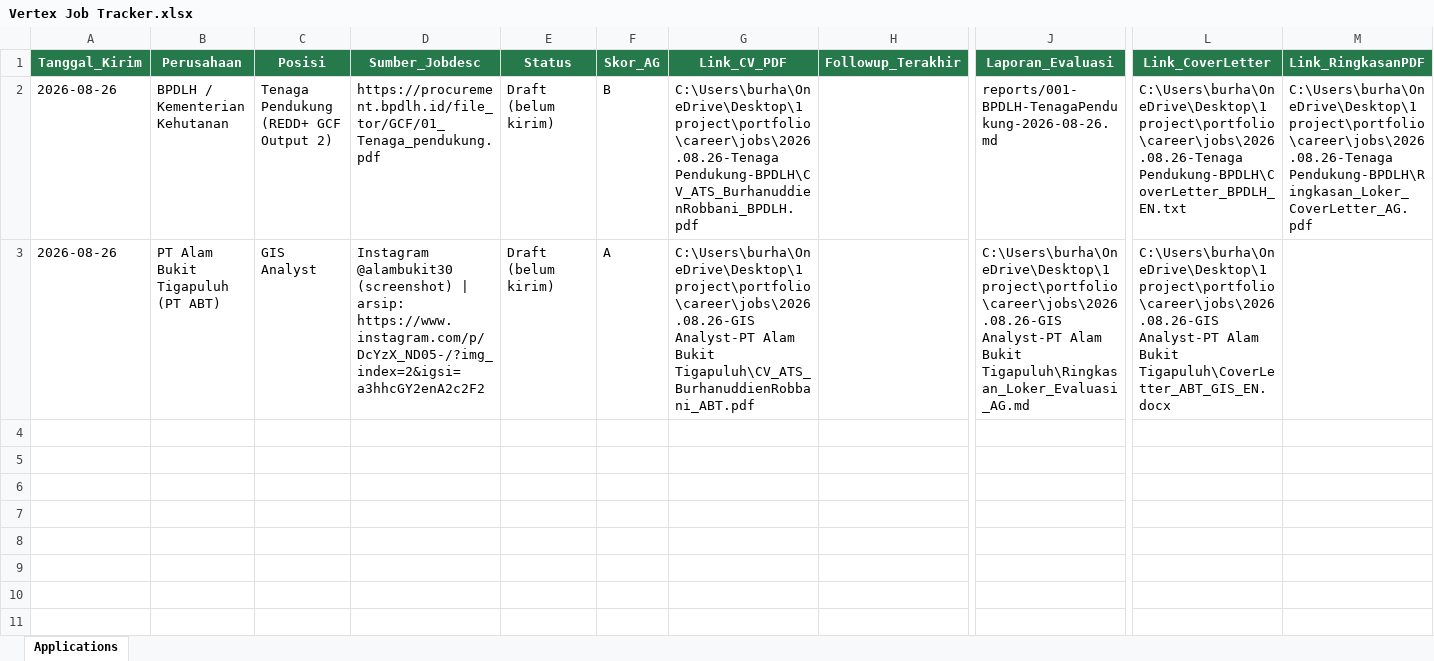
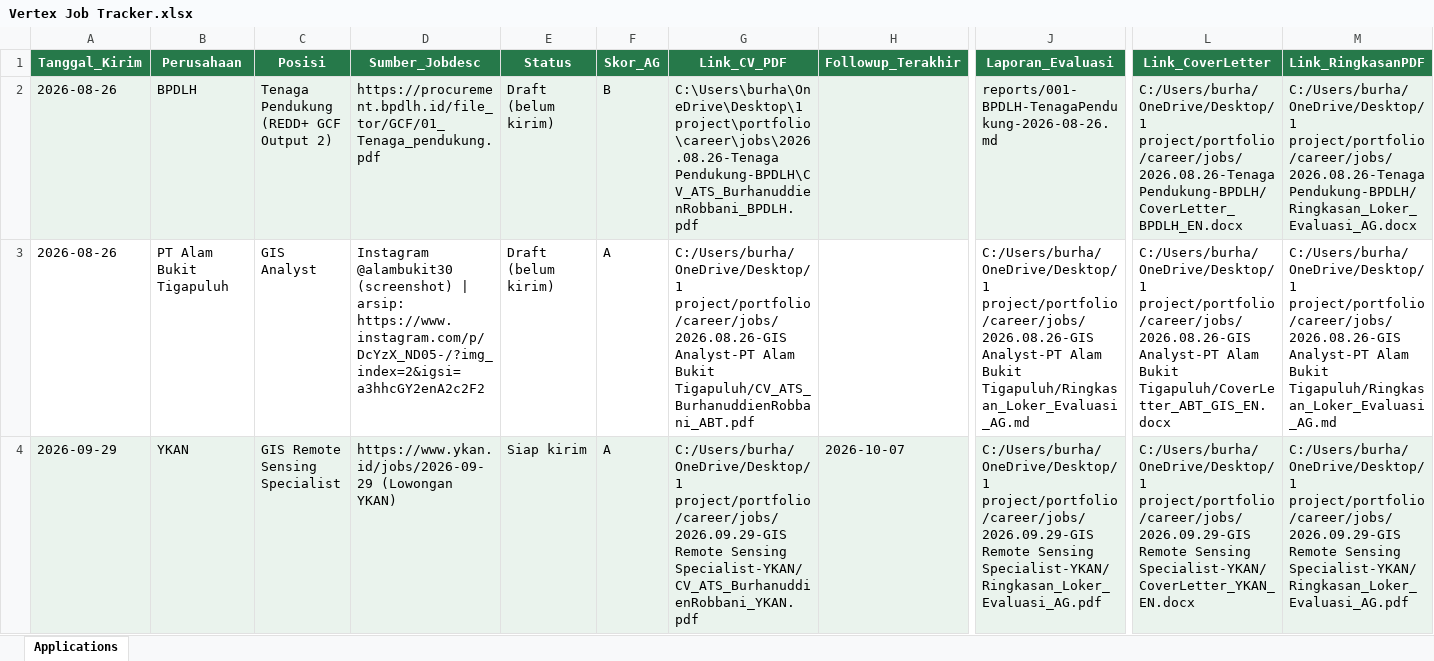
Before and after one commit to robbaniburhanuddien/Portfolio, an Excel workbook: career/data/Vertex Job Tracker.xlsx, sheet Applications, drawn as a sheet; only a part is shown, gaps mark what is left out; values as stored, in another font and other column widths than the file's, no borders; rows hold the shown columns only; the diff covers the shown part only; the diff names each change by its address in the sheet, - before the commit and + after, or states it on an @@ line.

```diff
--- a/career/data/Vertex Job Tracker.xlsx (sheet Applications)
+++ b/career/data/Vertex Job Tracker.xlsx (sheet Applications)
-A2:M2 fill: none
+A2:M2 fill: #EAF3ED
-B2 (Perusahaan): BPDLH / Kementerian Kehutanan
+B2 (Perusahaan): BPDLH
-L2 (Link_CoverLetter): C:\Users\burha\OneDrive\Desktop\1 project\portfolio\career\jobs\2026.08.26-Tenaga Pendukung-BPDLH\CoverLetter_BPDLH_EN.txt
+L2 (Link_CoverLetter): C:/Users/burha/OneDrive/Desktop/1 project/portfolio/career/jobs/2026.08.26-Tenaga Pendukung-BPDLH/CoverLetter_BPDLH_EN.docx
-M2 (Link_RingkasanPDF): C:\Users\burha\OneDrive\Desktop\1 project\portfolio\career\jobs\2026.08.26-Tenaga Pendukung-BPDLH\Ringkasan_Loker_CoverLetter_AG.pdf
+M2 (Link_RingkasanPDF): C:/Users/burha/OneDrive/Desktop/1 project/portfolio/career/jobs/2026.08.26-Tenaga Pendukung-BPDLH/Ringkasan_Loker_Evaluasi_AG.docx
-B3 (Perusahaan): PT Alam Bukit Tigapuluh (PT ABT)
+B3 (Perusahaan): PT Alam Bukit Tigapuluh
-G3 (Link_CV_PDF): C:\Users\burha\OneDrive\Desktop\1 project\portfolio\career\jobs\2026.08.26-GIS Analyst-PT Alam Bukit Tigapuluh\CV_ATS_BurhanuddienRobbani_ABT.pdf
+G3 (Link_CV_PDF): C:/Users/burha/OneDrive/Desktop/1 project/portfolio/career/jobs/2026.08.26-GIS Analyst-PT Alam Bukit Tigapuluh/CV_ATS_BurhanuddienRobbani_ABT.pdf
-J3 (Laporan_Evaluasi): C:\Users\burha\OneDrive\Desktop\1 project\portfolio\career\jobs\2026.08.26-GIS Analyst-PT Alam Bukit Tigapuluh\Ringkasan_Loker_Evaluasi_AG.md
+J3 (Laporan_Evaluasi): C:/Users/burha/OneDrive/Desktop/1 project/portfolio/career/jobs/2026.08.26-GIS Analyst-PT Alam Bukit Tigapuluh/Ringkasan_Loker_Evaluasi_AG.md
-L3 (Link_CoverLetter): C:\Users\burha\OneDrive\Desktop\1 project\portfolio\career\jobs\2026.08.26-GIS Analyst-PT Alam Bukit Tigapuluh\CoverLetter_ABT_GIS_EN.docx
+L3 (Link_CoverLetter): C:/Users/burha/OneDrive/Desktop/1 project/portfolio/career/jobs/2026.08.26-GIS Analyst-PT Alam Bukit Tigapuluh/CoverLetter_ABT_GIS_EN.docx
-M3 (Link_RingkasanPDF): (empty)
+M3 (Link_RingkasanPDF): C:/Users/burha/OneDrive/Desktop/1 project/portfolio/career/jobs/2026.08.26-GIS Analyst-PT Alam Bukit Tigapuluh/Ringkasan_Loker_Evaluasi_AG.md
+row 4: 2026-09-29 | YKAN | GIS Remote Sensing Specialist | https://www.ykan.id/jobs/2026-09-29 (Lowongan YKAN) | Siap kirim | A | C:/Users/burha/OneDrive/Desktop/1 project/portfolio/career/jobs/2026.09.29-GIS Remote Sensing Specialist-YKAN/CV_ATS_BurhanuddienRobbani_YKAN.pdf | 2026-10-07 | C:/Users/burha/OneDrive/Desktop/1 project/portfolio/career/jobs/2026.09.29-GIS Remote Sensing Specialist-YKAN/Ringkasan_Loker_Evaluasi_AG.pdf | C:/Users/burha/OneDrive/Desktop/1 project/portfolio/career/jobs/2026.09.29-GIS Remote Sensing Specialist-YKAN/CoverLetter_YKAN_EN.docx | C:/Users/burha/OneDrive/Desktop/1 project/portfolio/career/jobs/2026.09.29-GIS Remote Sensing Specialist-YKAN/Ringkasan_Loker_Evaluasi_AG.pdf
```
Also changed, not shown: 3 added rows and cell formats elsewhere in this sheet, 33 other files.
